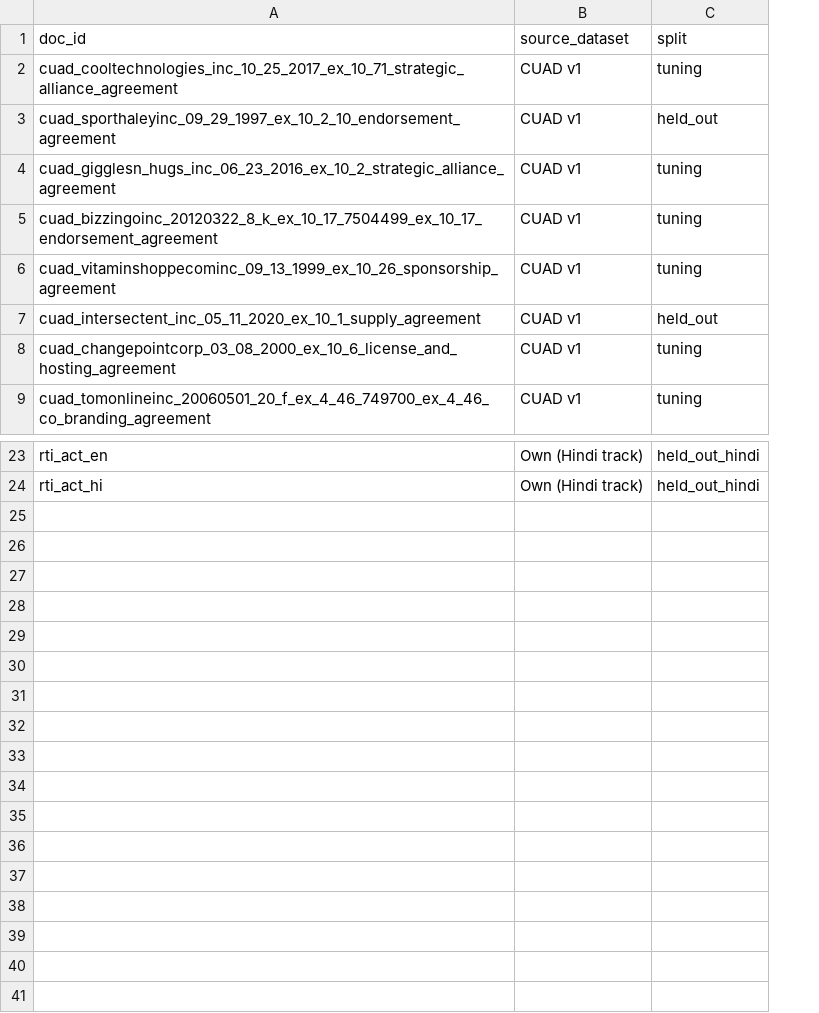
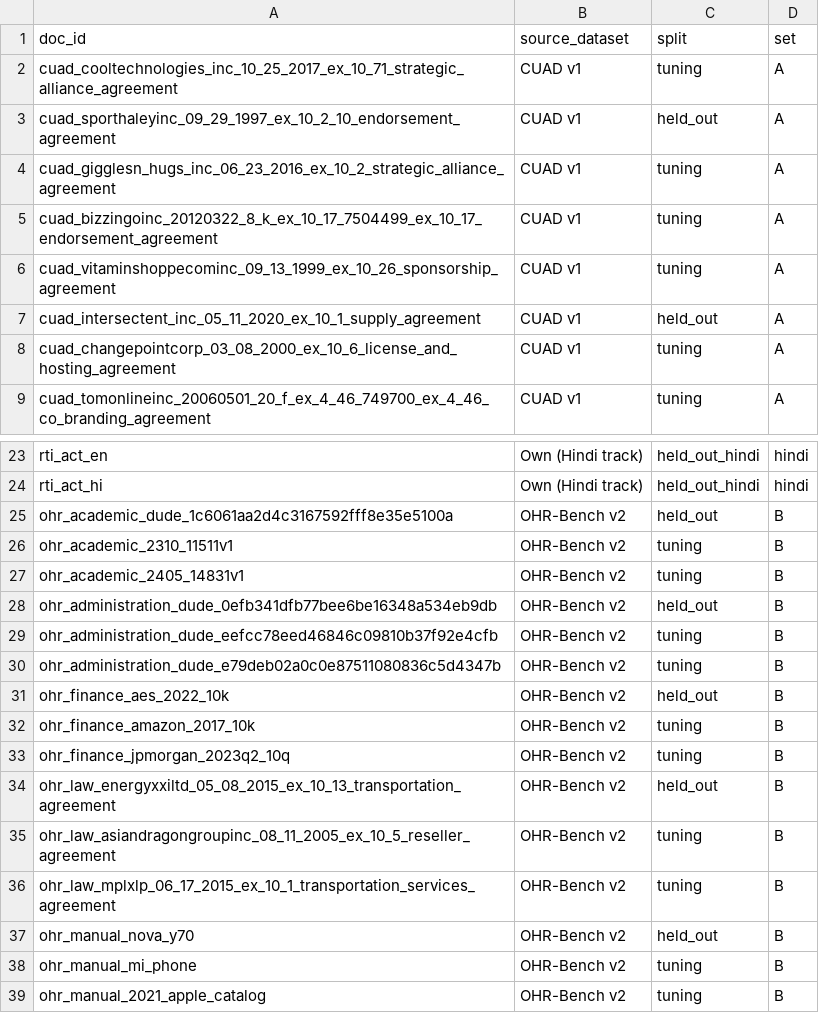
Before and after one commit to amanchaurasia512/Self_optimized_Agent_Ai_chunking, a CSV file: pdfs/split.csv, drawn as a sheet; only a part is shown, gaps mark what is left out; the diff names each change by its address in the sheet, - before the commit and + after, or states it on an @@ line.

Commit message:
Tuning B: seeded split of set B by OHR domain (10 tuning / 5 held-out), set column in split.csv

```diff
--- a/pdfs/split.csv
+++ b/pdfs/split.csv
+column D (set), rows 2-9: all A; rows 23-24: hindi | hindi
+row 25: ohr_academic_dude_1c6061aa2d4c3167592fff8e35e5100a | OHR-Bench v2 | held_out | B
+row 26: ohr_academic_2310_11511v1 | OHR-Bench v2 | tuning | B
+row 27: ohr_academic_2405_14831v1 | OHR-Bench v2 | tuning | B
+row 28: ohr_administration_dude_0efb341dfb77bee6be16348a534eb9db | OHR-Bench v2 | held_out | B
+row 29: ohr_administration_dude_eefcc78eed46846c09810b37f92e4cfb | OHR-Bench v2 | tuning | B
+row 30: ohr_administration_dude_e79deb02a0c0e87511080836c5d4347b | OHR-Bench v2 | tuning | B
+row 31: ohr_finance_aes_2022_10k | OHR-Bench v2 | held_out | B
+row 32: ohr_finance_amazon_2017_10k | OHR-Bench v2 | tuning | B
+row 33: ohr_finance_jpmorgan_2023q2_10q | OHR-Bench v2 | tuning | B
+row 34: ohr_law_energyxxiltd_05_08_2015_ex_10_13_transportation_agreement | OHR-Bench v2 | held_out | B
+row 35: ohr_law_asiandragongroupinc_08_11_2005_ex_10_5_reseller_agreement | OHR-Bench v2 | tuning | B
+row 36: ohr_law_mplxlp_06_17_2015_ex_10_1_transportation_services_agreement | OHR-Bench v2 | tuning | B
+row 37: ohr_manual_nova_y70 | OHR-Bench v2 | held_out | B
+row 38: ohr_manual_mi_phone | OHR-Bench v2 | tuning | B
+row 39: ohr_manual_2021_apple_catalog | OHR-Bench v2 | tuning | B
```
Also changed, not shown: 1 other file.
